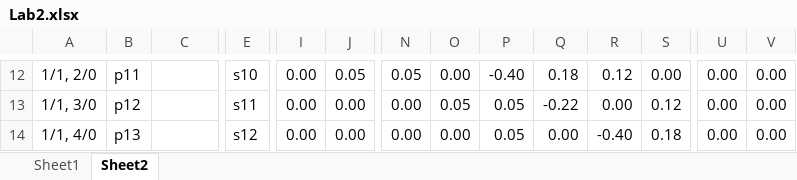
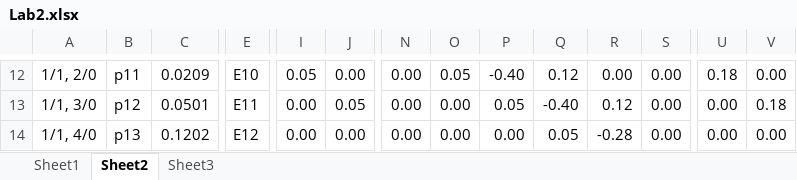
Before and after one commit to Tolia-GH/ITMO-PE, an Excel workbook: Modeling/Lab2/Lab2.xlsx, sheet Sheet2, drawn as a sheet; only a part is shown, gaps mark what is left out; values as stored, in another font and other column widths than the file's, no borders; conditional formats not drawn; the diff covers the shown part only; the diff names each change by its address in the sheet, - before the commit and + after, or states it on an @@ line.

```diff
--- a/Modeling/Lab2/Lab2.xlsx (sheet Sheet2)
+++ b/Modeling/Lab2/Lab2.xlsx (sheet Sheet2)
+sheet tab: Sheet3
-C12: (empty)
+C12: 0.0209
-E12: s10
+E12: E10
-I12: 0.00
+I12: 0.05
-J12: 0.05
+J12: 0.00
-N12: 0.05
+N12: 0.00
-O12: 0.00
+O12: 0.05
-Q12: 0.18
+Q12: 0.12
-R12: 0.12
+R12: 0.00
-U12: 0.00
+U12: 0.18
-C13: (empty)
+C13: 0.0501
-E13: s11
+E13: E11
-J13: 0.00
+J13: 0.05
-O13: 0.05
+O13: 0.00
-Q13: -0.22
+Q13: -0.40
-R13: 0.00
+R13: 0.12
-S13: 0.12
+S13: 0.00
-V13: 0.00
+V13: 0.18
-C14: (empty)
+C14: 0.1202
-E14: s12
+E14: E12
-P14: 0.05
+P14: 0.00
-Q14: 0.00
+Q14: 0.05
-R14: -0.40
+R14: -0.28
-S14: 0.18
+S14: 0.00
```
Also changed, not shown: 2 added rows, 1 removed row and 94 edited cells elsewhere in this sheet, sheet Sheet1, charts or pictures, 3 other files.
